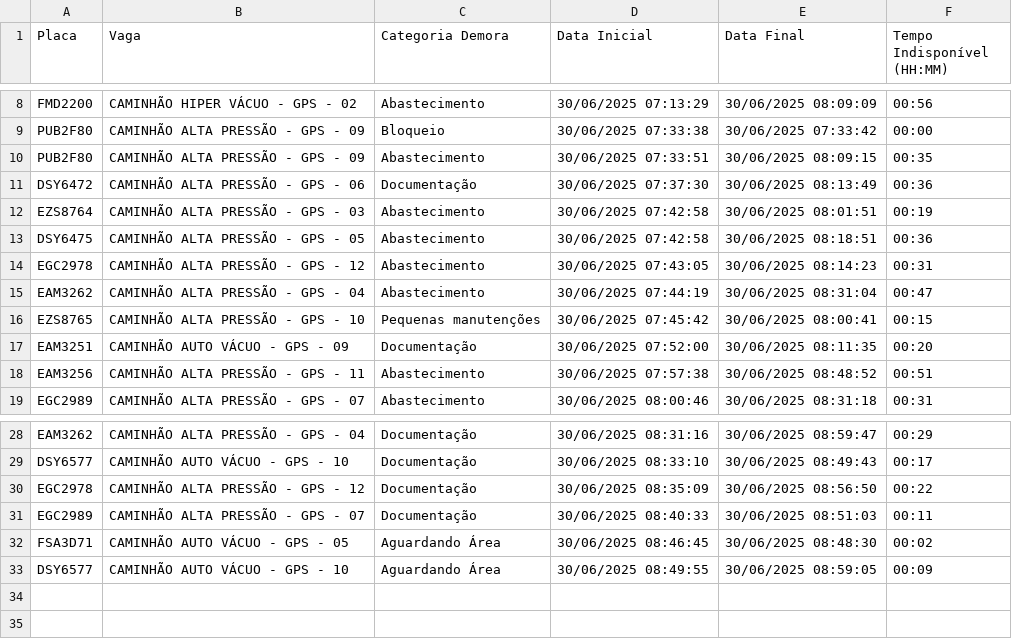
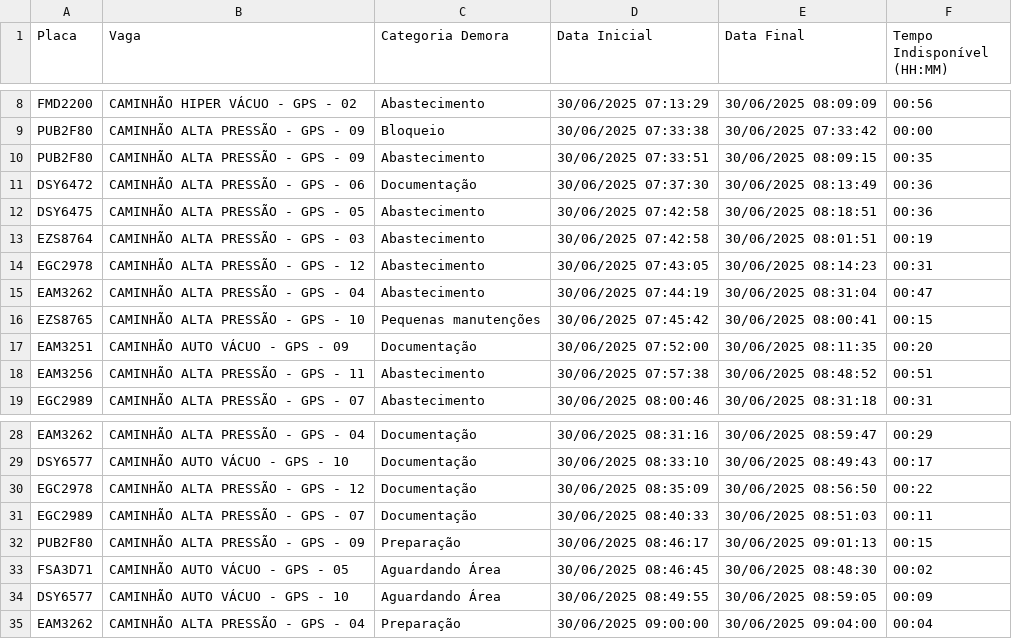
Before and after one commit to GrupoGps-Mecanizada/Apontamento-Dos-Tablets, a CSV file: data/apontamentos-atuais.csv, drawn as a sheet; only a part is shown, gaps mark what is left out.

Commit message:
🔄 Auto-refresh 4: 30/06/2025, 09:08:00

```diff
--- a/data/apontamentos-atuais.csv
+++ b/data/apontamentos-atuais.csv
@@ -11,4 +11,4 @@
 "DSY6472";"CAMINHÃO ALTA PRESSÃO - GPS - 06";"Documentação";"30/06/2025 07:37:30";"30/06/2025 08:13:49";"00:36"
+"DSY6475";"CAMINHÃO ALTA PRESSÃO - GPS - 05";"Abastecimento";"30/06/2025 07:42:58";"30/06/2025 08:18:51";"00:36"
 "EZS8764";"CAMINHÃO ALTA PRESSÃO - GPS - 03";"Abastecimento";"30/06/2025 07:42:58";"30/06/2025 08:01:51";"00:19"
-"DSY6475";"CAMINHÃO ALTA PRESSÃO - GPS - 05";"Abastecimento";"30/06/2025 07:42:58";"30/06/2025 08:18:51";"00:36"
 "EGC2978";"CAMINHÃO ALTA PRESSÃO - GPS - 12";"Abastecimento";"30/06/2025 07:43:05";"30/06/2025 08:14:23";"00:31"
@@ -31,3 +31,5 @@
 "EGC2989";"CAMINHÃO ALTA PRESSÃO - GPS - 07";"Documentação";"30/06/2025 08:40:33";"30/06/2025 08:51:03";"00:11"
+"PUB2F80";"CAMINHÃO ALTA PRESSÃO - GPS - 09";"Preparação";"30/06/2025 08:46:17";"30/06/2025 09:01:13";"00:15"
 "FSA3D71";"CAMINHÃO AUTO VÁCUO - GPS - 05";"Aguardando Área";"30/06/2025 08:46:45";"30/06/2025 08:48:30";"00:02"
 "DSY6577";"CAMINHÃO AUTO VÁCUO - GPS - 10";"Aguardando Área";"30/06/2025 08:49:55";"30/06/2025 08:59:05";"00:09"
+"EAM3262";"CAMINHÃO ALTA PRESSÃO - GPS - 04";"Preparação";"30/06/2025 09:00:00";"30/06/2025 09:04:00";"00:04"
```
